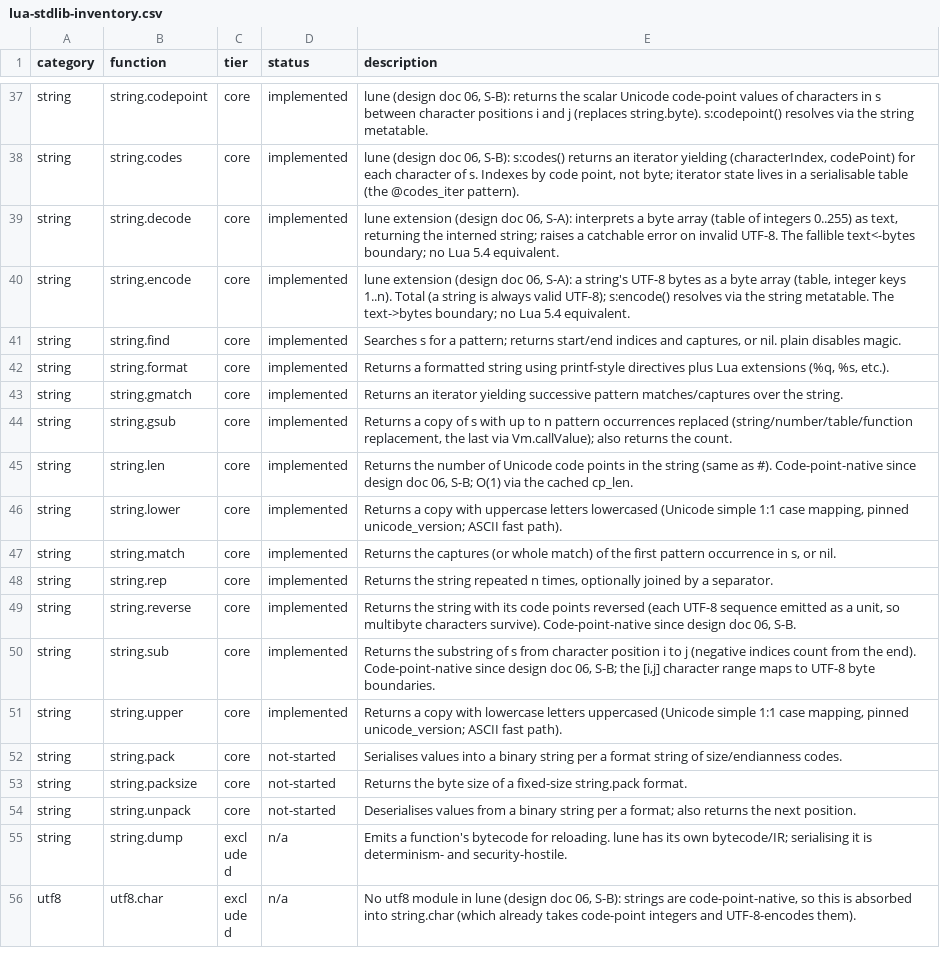
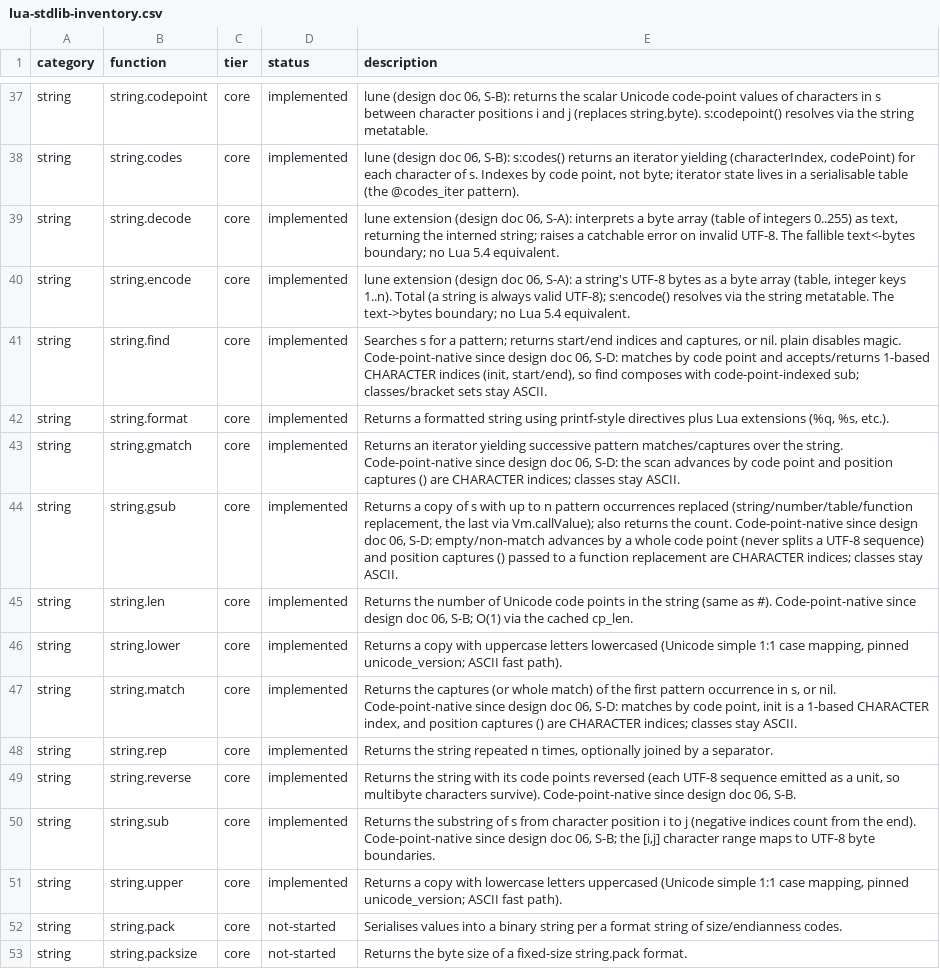
Before and after one commit to serialexp/lune, a CSV file: docs/lua-stdlib-inventory.csv, drawn as a sheet; only a part is shown, gaps mark what is left out; the shorter side is filled out with more unchanged rows.

```diff
--- a/docs/lua-stdlib-inventory.csv
+++ b/docs/lua-stdlib-inventory.csv
@@ -40,9 +40,9 @@ string,string.decode,core,implemented,"lune extension (design doc 06, S-A): inte
 string,string.encode,core,implemented,"lune extension (design doc 06, S-A): a string's UTF-8 bytes as a byte array (table, integer keys 1..n). Total (a string is always valid UTF-8); s:encode() resolves via the string metatable. The text->bytes boundary; no Lua 5.4 equivalent."
-string,string.find,core,implemented,"Searches s for a pattern; returns start/end indices and captures, or nil. plain disables magic."
+string,string.find,core,implemented,"Searches s for a pattern; returns start/end indices and captures, or nil. plain disables magic. Code-point-native since design doc 06, S-D: matches by code point and accepts/returns 1-based CHARACTER indices (init, start/end), so find composes with code-point-indexed sub; classes/bracket sets stay ASCII."
 string,string.format,core,implemented,"Returns a formatted string using printf-style directives plus Lua extensions (%q, %s, etc.)."
-string,string.gmatch,core,implemented,"Returns an iterator yielding successive pattern matches/captures over the string."
-string,string.gsub,core,implemented,"Returns a copy of s with up to n pattern occurrences replaced (string/number/table/function replacement, the last via Vm.callValue); also returns the count."
+string,string.gmatch,core,implemented,"Returns an iterator yielding successive pattern matches/captures over the string. Code-point-native since design doc 06, S-D: the scan advances by code point and position captures () are CHARACTER indices; classes stay ASCII."
+string,string.gsub,core,implemented,"Returns a copy of s with up to n pattern occurrences replaced (string/number/table/function replacement, the last via Vm.callValue); also returns the count. Code-point-native since design doc 06, S-D: empty/non-match advances by a whole code point (never splits a UTF-8 sequence) and position captures () passed to a function replacement are CHARACTER indices; classes stay ASCII."
 string,string.len,core,implemented,"Returns the number of Unicode code points in the string (same as #). Code-point-native since design doc 06, S-B; O(1) via the cached cp_len."
 string,string.lower,core,implemented,"Returns a copy with uppercase letters lowercased (Unicode simple 1:1 case mapping, pinned unicode_version; ASCII fast path)."
-string,string.match,core,implemented,"Returns the captures (or whole match) of the first pattern occurrence in s, or nil."
+string,string.match,core,implemented,"Returns the captures (or whole match) of the first pattern occurrence in s, or nil. Code-point-native since design doc 06, S-D: matches by code point, init is a 1-based CHARACTER index, and position captures () are CHARACTER indices; classes stay ASCII."
 string,string.rep,core,implemented,"Returns the string repeated n times, optionally joined by a separator."
```
Also changed, not shown: 6 other files.
